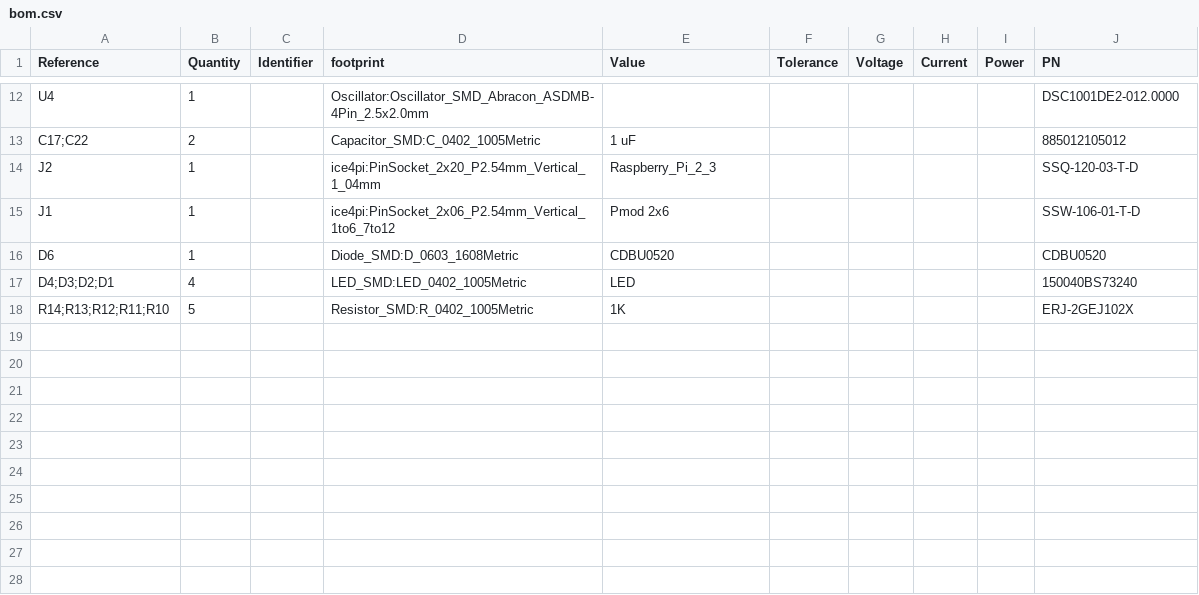
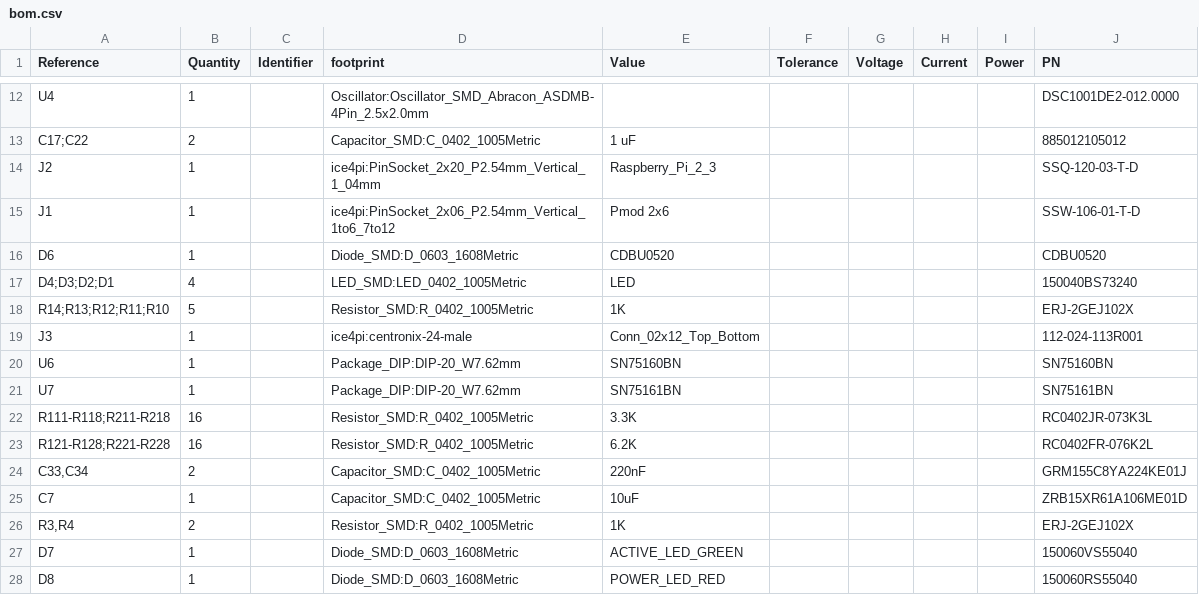
Before and after one commit to lightside-instruments/ice4pi, a CSV file: bom.csv, drawn as a sheet; only a part is shown, gaps mark what is left out.

```diff
--- a/bom.csv
+++ b/bom.csv
@@ -18 +18,11 @@ D4;D3;D2;D1,4,,LED_SMD:LED_0402_1005Metric,LED,,,,,150040BS73240
 R14;R13;R12;R11;R10,5,,Resistor_SMD:R_0402_1005Metric,1K,,,,,ERJ-2GEJ102X
+J3,1,,ice4pi:centronix-24-male,Conn_02x12_Top_Bottom,,,,,112-024-113R001
+U6,1,,Package_DIP:DIP-20_W7.62mm,SN75160BN,,,,,SN75160BN
+U7,1,,Package_DIP:DIP-20_W7.62mm,SN75161BN,,,,,SN75161BN
+R111-R118;R211-R218,16,,Resistor_SMD:R_0402_1005Metric,3.3K,,,,,RC0402JR-073K3L
+R121-R128;R221-R228,16,,Resistor_SMD:R_0402_1005Metric,6.2K,,,,,RC0402FR-076K2L
+"C33,C34",2,,Capacitor_SMD:C_0402_1005Metric,220nF,,,,,GRM155C8YA224KE01J
+C7,1,,Capacitor_SMD:C_0402_1005Metric,10uF,,,,,ZRB15XR61A106ME01D
+"R3,R4",2,,Resistor_SMD:R_0402_1005Metric,1K,,,,,ERJ-2GEJ102X
+D7,1,,Diode_SMD:D_0603_1608Metric,ACTIVE_LED_GREEN,,,,,150060VS55040
+D8,1,,Diode_SMD:D_0603_1608Metric,POWER_LED_RED,,,,,150060RS55040
```
Also changed, not shown: 8 other files.
